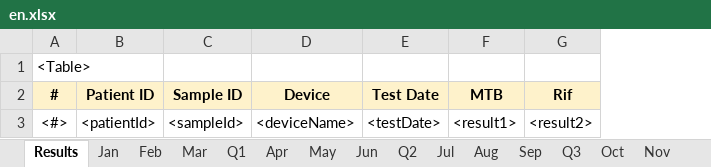
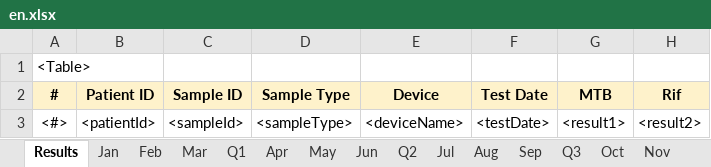
Before and after one commit to RahatSaqib/aspect, an Excel workbook: api/templates/quarterly_report/en.xlsx, sheet Results, drawn as a sheet; only a part is shown; values as stored, in another font and other column widths than the file's, no borders; the diff names each change by its address in the sheet, - before the commit and + after, or states it on an @@ line.

Commit message:
[fix/HD-15493/Myanmar-Quarterly-report-Patient-ID-and-Sample-ID-are-need-to-match-for-all-results-and-quarterly-reports-in-same-period] Add SampleType column for Myanmar Quarterly Report

```diff
--- a/api/templates/quarterly_report/en.xlsx (sheet Results)
+++ b/api/templates/quarterly_report/en.xlsx (sheet Results)
+column D (Sample Type), row 3: <sampleType>
```
Also changed, not shown: formulas that keep their value, 1 other file.
